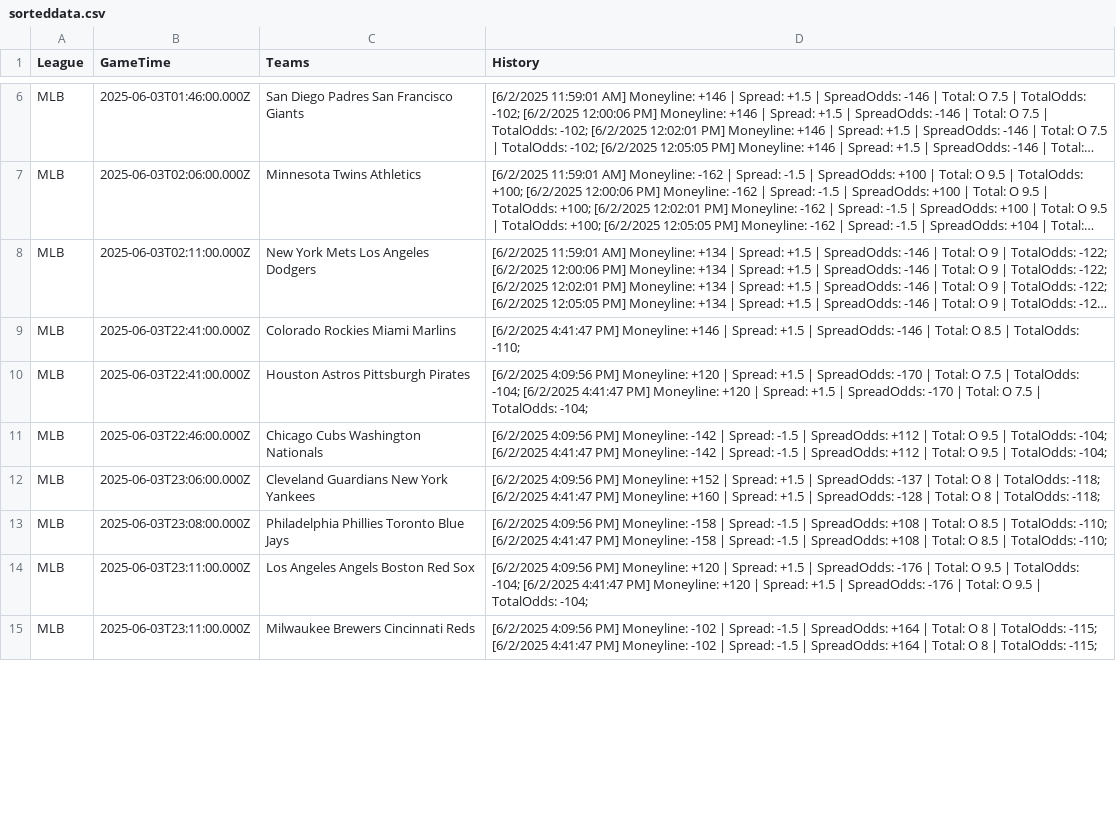
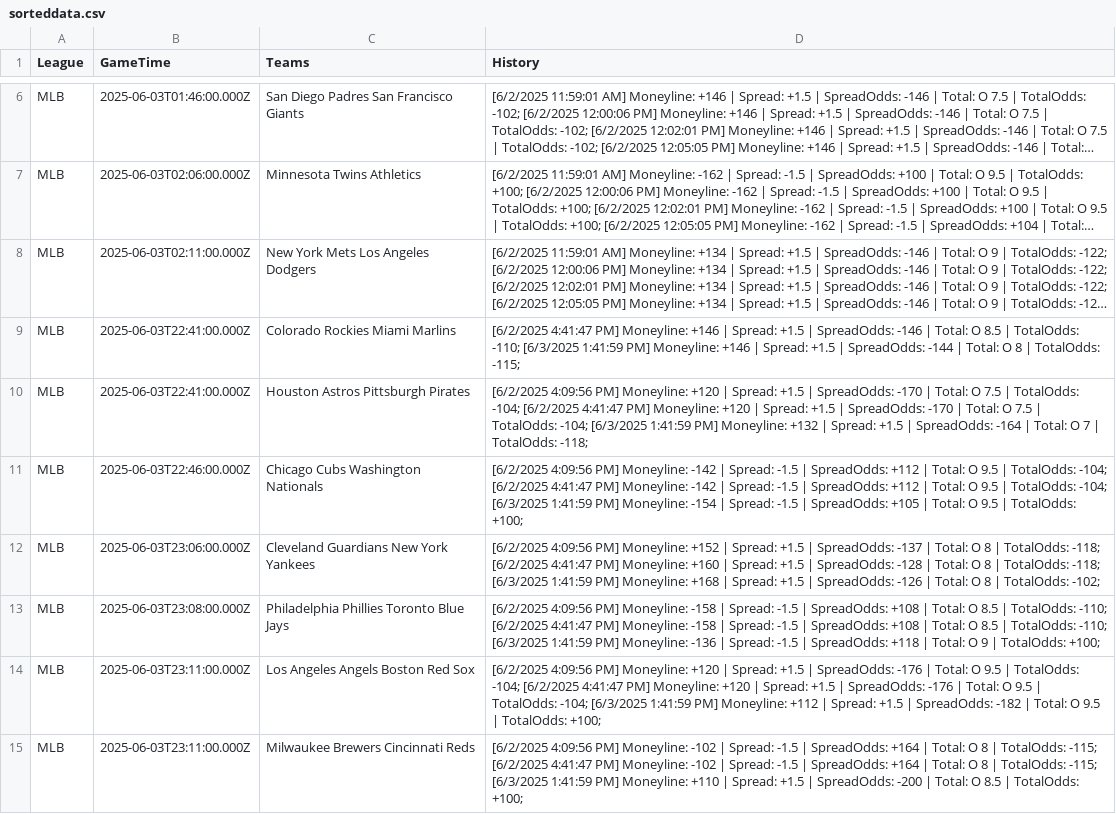
Before and after one commit to gacaw/The-Line-Over-Time, a CSV file: data/sorteddata.csv, drawn as a sheet; only a part is shown, gaps mark what is left out; long unchanged cells end in …; the diff covers the shown part only; the diff names each change by its address in the sheet, - before the commit and + after, or states it on an @@ line.

```diff
--- a/data/sorteddata.csv
+++ b/data/sorteddata.csv
-D9 (History): …TotalOdds: -110;
+D9 (History): …TotalOdds: -110; [6/3/2025 1:41:59 PM] Moneyline: +146 | Spread: +1.5 | SpreadOdds: -144 | Total: O 8 | TotalOdds: -115;
-D10 (History): …TotalOdds: -104;
+D10 (History): …TotalOdds: -104; [6/3/2025 1:41:59 PM] Moneyline: +132 | Spread: +1.5 | SpreadOdds: -164 | Total: O 7 | TotalOdds: -118;
-D11 (History): …TotalOdds: -104;
+D11 (History): …TotalOdds: -104; [6/3/2025 1:41:59 PM] Moneyline: -154 | Spread: -1.5 | SpreadOdds: +105 | Total: O 9.5 | TotalOdds: +100;
-D12 (History): …TotalOdds: -118;
+D12 (History): …TotalOdds: -118; [6/3/2025 1:41:59 PM] Moneyline: +168 | Spread: +1.5 | SpreadOdds: -126 | Total: O 8 | TotalOdds: -102;
-D13 (History): …TotalOdds: -110;
+D13 (History): …TotalOdds: -110; [6/3/2025 1:41:59 PM] Moneyline: -136 | Spread: -1.5 | SpreadOdds: +118 | Total: O 9 | TotalOdds: +100;
-D14 (History): …TotalOdds: -104;
+D14 (History): …TotalOdds: -104; [6/3/2025 1:41:59 PM] Moneyline: +112 | Spread: +1.5 | SpreadOdds: -182 | Total: O 9.5 | TotalOdds: +100;
-D15 (History): …TotalOdds: -115;
+D15 (History): …TotalOdds: -115; [6/3/2025 1:41:59 PM] Moneyline: +110 | Spread: +1.5 | SpreadOdds: -200 | Total: O 8.5 | TotalOdds: +100;
```
Also changed, not shown: 12 added rows and 7 edited cells elsewhere in this file, data/linedata.csv, 15 other files.
